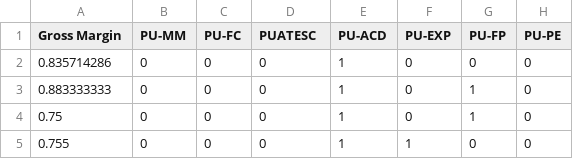
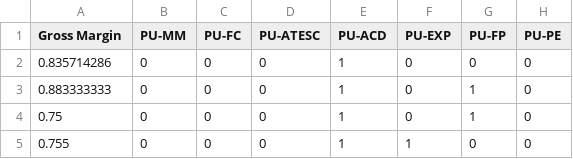
Before and after one commit to YAOLJ077/Apple-survey.com, a CSV file: data/Linear_gross_margin_PU.csv, drawn as a sheet; only a part is shown; the diff names each change by its address in the sheet, - before the commit and + after, or states it on an @@ line.

Commit message:
finished table 4

```diff
--- a/data/Linear_gross_margin_PU.csv
+++ b/data/Linear_gross_margin_PU.csv
-D1: PUATESC
+D1: PU-ATESC
```
Also changed, not shown: data/Linear_gross_margin_RS.csv, 4 other files.
